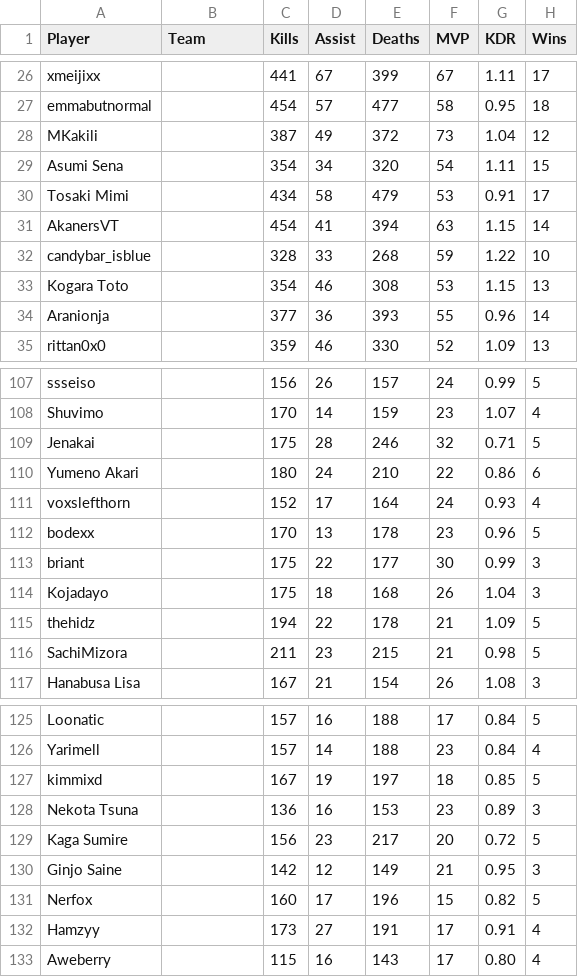
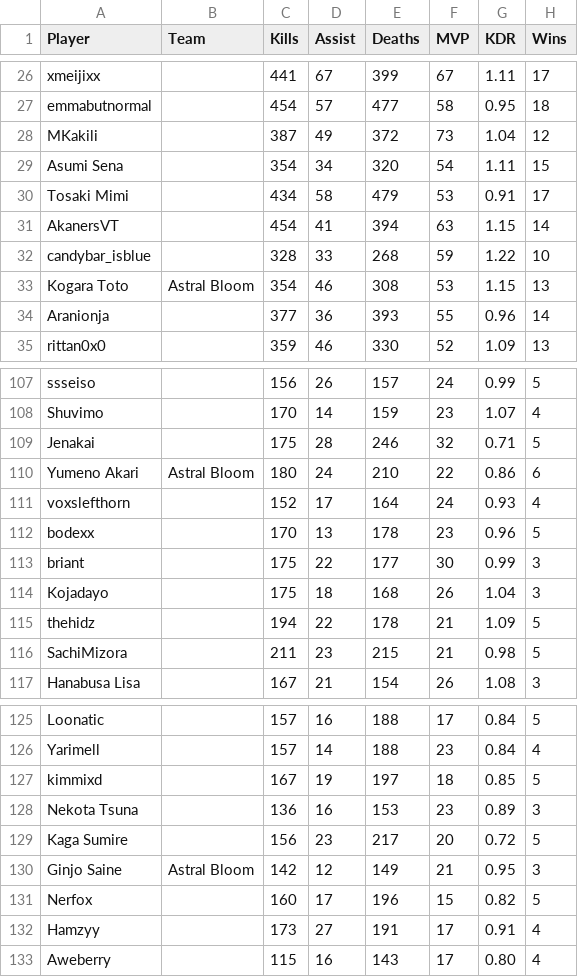
Before and after one commit to CGreyIce/bot-pro-league, a CSV file: data/bot_amateur_tourney_stats.csv, drawn as a sheet; only a part is shown, gaps mark what is left out; the diff names each change by its address in the sheet, - before the commit and + after, or states it on an @@ line.

```diff
--- a/data/bot_amateur_tourney_stats.csv
+++ b/data/bot_amateur_tourney_stats.csv
-B33 (Team): (empty)
+B33 (Team): Astral Bloom
-B110 (Team): (empty)
+B110 (Team): Astral Bloom
-B130 (Team): (empty)
+B130 (Team): Astral Bloom
```
Also changed, not shown: data/bot_competitive_me.csv, data/bot_tourney_stats.csv, 4 other files.
